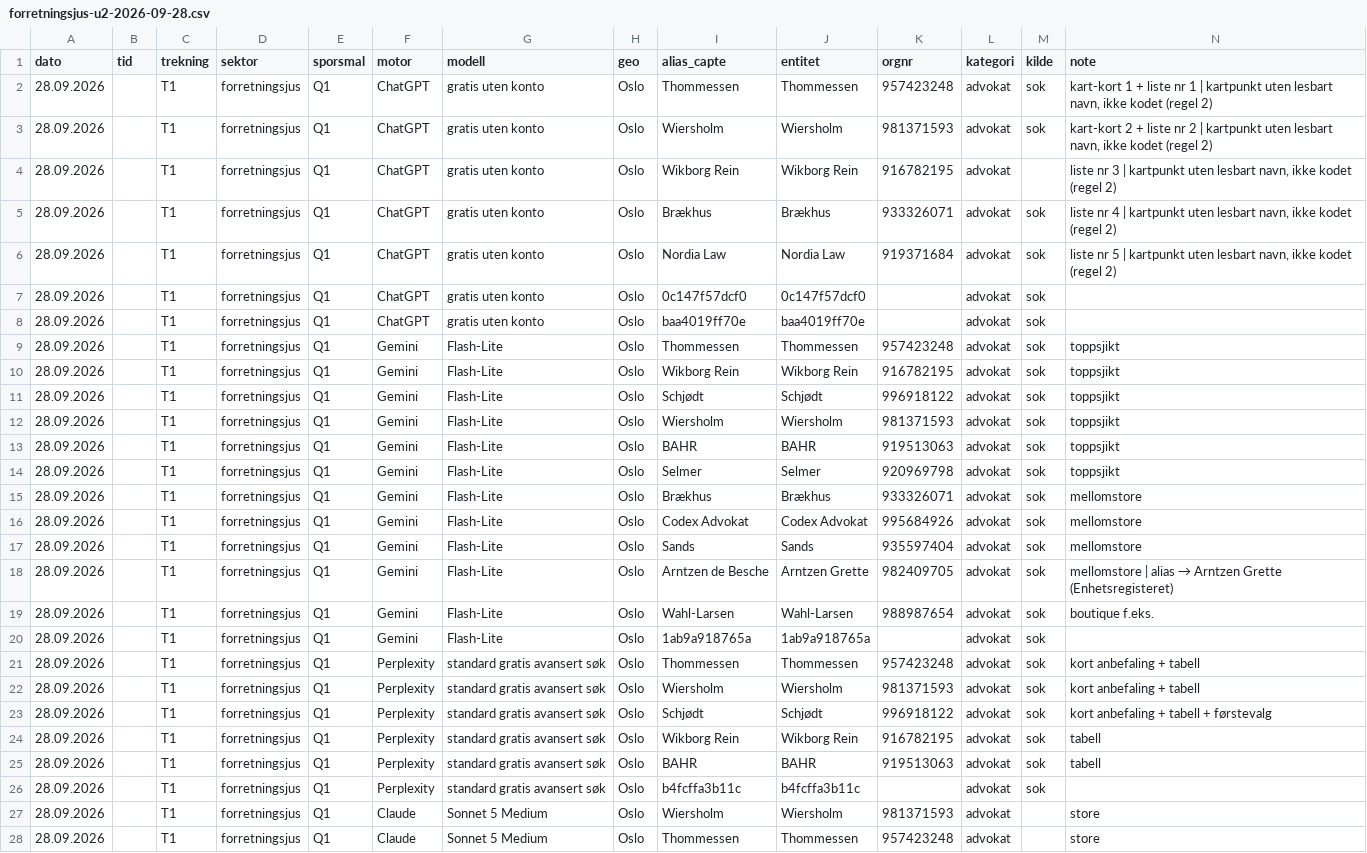
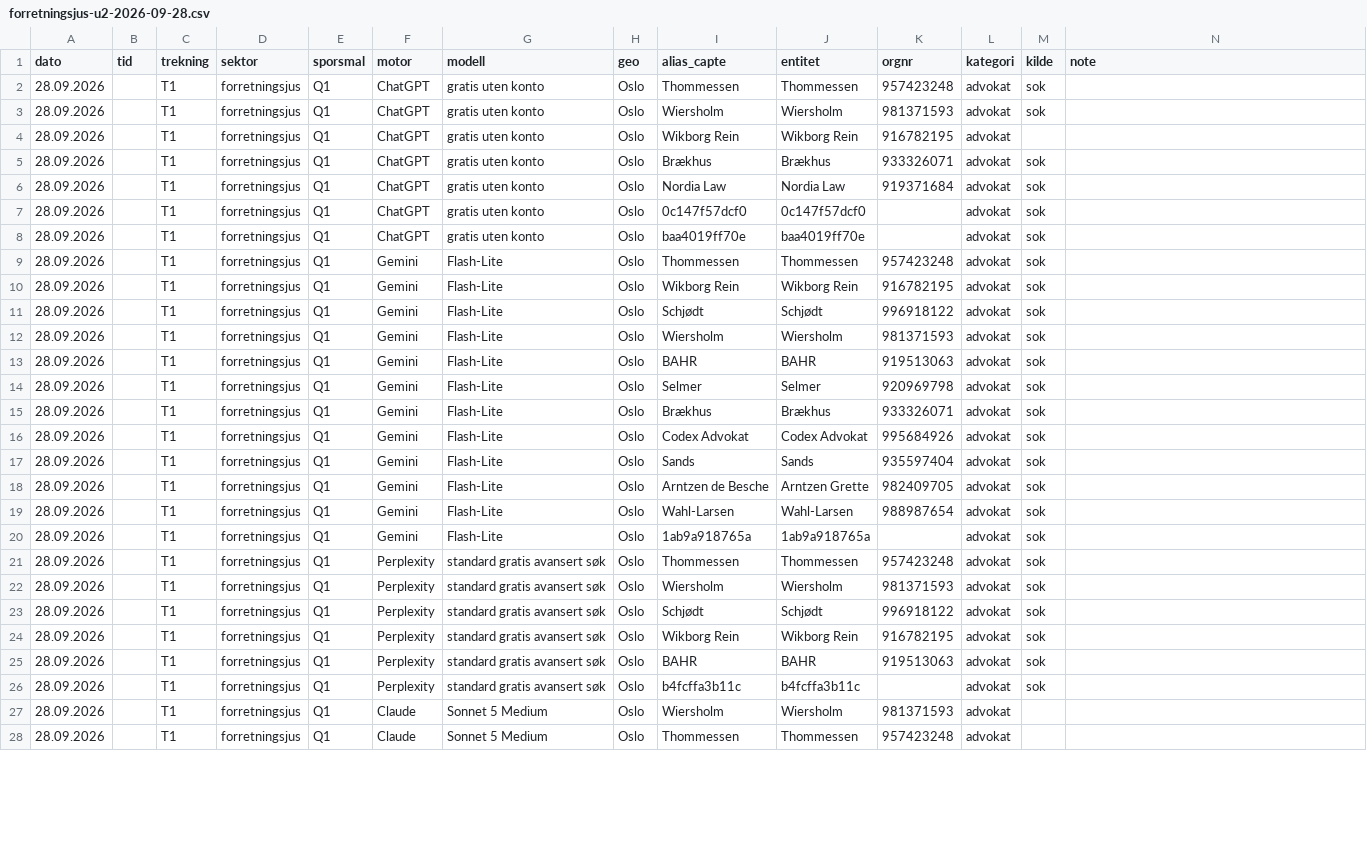
Before and after one commit to sitera-no/geo-barometer-norge, a CSV file: matriser/forretningsjus-u2-2026-09-28.csv, drawn as a sheet; only a part is shown; the diff covers the shown part only; the diff names each change by its address in the sheet, - before the commit and + after, or states it on an @@ line.

```diff
--- a/matriser/forretningsjus-u2-2026-09-28.csv
+++ b/matriser/forretningsjus-u2-2026-09-28.csv
-N2 (note): kart-kort 1 + liste nr 1 | kartpunkt uten lesbart navn, ikke kodet (regel 2)
+N2 (note): (empty)
-N3 (note): kart-kort 2 + liste nr 2 | kartpunkt uten lesbart navn, ikke kodet (regel 2)
+N3 (note): (empty)
-N4 (note): liste nr 3 | kartpunkt uten lesbart navn, ikke kodet (regel 2)
+N4 (note): (empty)
-N5 (note): liste nr 4 | kartpunkt uten lesbart navn, ikke kodet (regel 2)
+N5 (note): (empty)
-N6 (note): liste nr 5 | kartpunkt uten lesbart navn, ikke kodet (regel 2)
+N6 (note): (empty)
-N9:N14 (note): toppsjikt
+N9:N14 (note): (empty)
-N15:N17 (note): mellomstore
+N15:N17 (note): (empty)
@@ N18 (note): mellomstore | alias → Arntzen Grette (Enhetsregisteret) → (empty) @@
-N19 (note): boutique f.eks.
+N19 (note): (empty)
-N21:N22 (note): kort anbefaling + tabell
+N21:N22 (note): (empty)
-N23 (note): kort anbefaling + tabell + førstevalg
+N23 (note): (empty)
-N24:N25 (note): tabell
+N24:N25 (note): (empty)
-N27:N28 (note): store
+N27:N28 (note): (empty)
```
Also changed, not shown: 53 edited cells elsewhere in this file, matriser/forretningsjus-u2-2026-09-29.csv, 2 other files.
